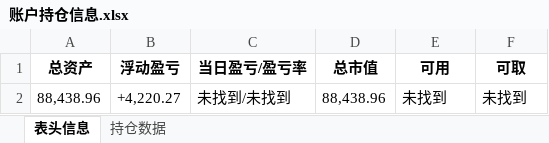
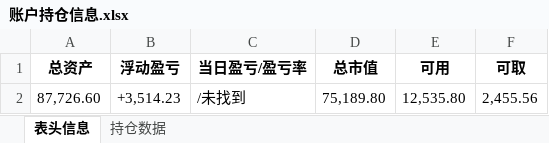
Before and after one commit to githubxander1/Investment, an Excel workbook: Investment/THS/AutoTrade/data/账户持仓信息.xlsx, sheet 表头信息, drawn as a sheet; values as stored, in another font and other column widths than the file's, no borders; removed rows and columns are numbered as before the commit, all else as after; the diff names each change by its address in the sheet, - before the commit and + after, or states it on an @@ line.

```diff
--- a/Investment/THS/AutoTrade/data/账户持仓信息.xlsx (sheet 表头信息)
+++ b/Investment/THS/AutoTrade/data/账户持仓信息.xlsx (sheet 表头信息)
-row 2: 88,438.96 | +4,220.27 | 未找到/未找到 | 88,438.96 | 未找到 | 未找到
+row 2: 87,726.60 | +3,514.23 | /未找到 | 75,189.80 | 12,535.80 | 2,455.56
```
Also changed, not shown: sheet 持仓数据, 8 other files.
